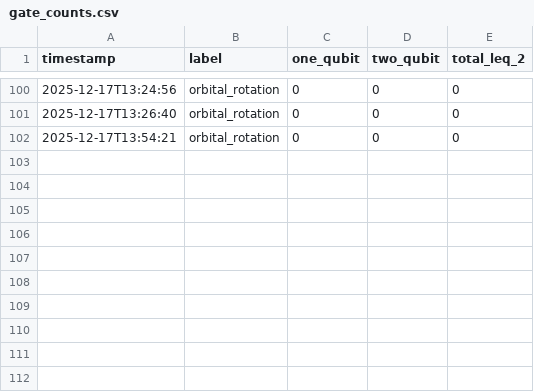
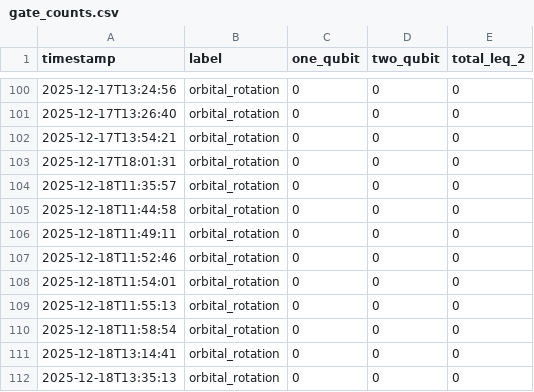
Before and after one commit to Freddie-Burns/sd-qsci, a CSV file: gate_counts.csv, drawn as a sheet; only a part is shown, gaps mark what is left out; the diff names each change by its address in the sheet, - before the commit and + after, or states it on an @@ line.

Commit message:
Add brute force QSCI analysis for H6 chain
Introduces a new script for brute force QSCI convergence analysis on a 6-atom hydrogen chain at 2A bond length. Adds supporting data files and a plot of FCI vs QSCI energy error, and updates gate_counts.csv with new entries. Also adds a TODO note in the singlet enforcement script.

```diff
--- a/gate_counts.csv
+++ b/gate_counts.csv
+row 103: 2025-12-17T18:01:31 | orbital_rotation | 0 | 0 | 0
+row 104: 2025-12-18T11:35:57 | orbital_rotation | 0 | 0 | 0
+row 105: 2025-12-18T11:44:58 | orbital_rotation | 0 | 0 | 0
+row 106: 2025-12-18T11:49:11 | orbital_rotation | 0 | 0 | 0
+row 107: 2025-12-18T11:52:46 | orbital_rotation | 0 | 0 | 0
+row 108: 2025-12-18T11:54:01 | orbital_rotation | 0 | 0 | 0
+row 109: 2025-12-18T11:55:13 | orbital_rotation | 0 | 0 | 0
+row 110: 2025-12-18T11:58:54 | orbital_rotation | 0 | 0 | 0
+row 111: 2025-12-18T13:14:41 | orbital_rotation | 0 | 0 | 0
+row 112: 2025-12-18T13:35:13 | orbital_rotation | 0 | 0 | 0
```
Also changed, not shown: 3 other files.
